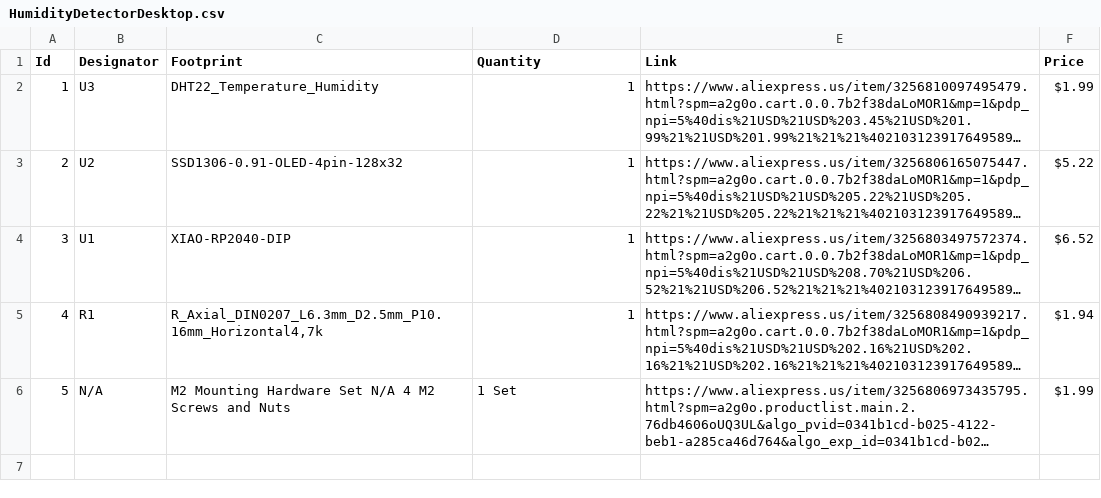
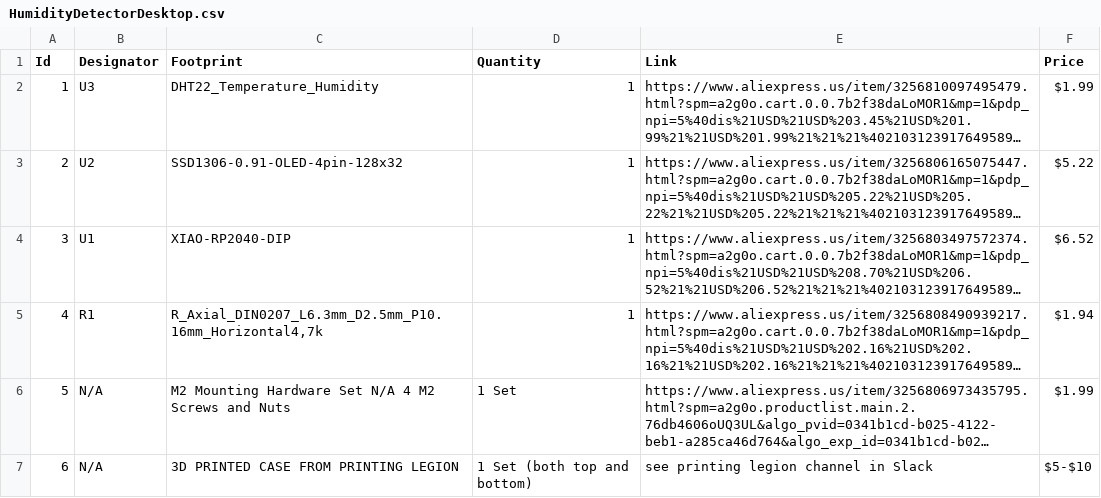
Before and after one commit to firesareba/Desktop-Humidity-and-Temperature-sensor-and-display, a CSV file: HumidityDetectorDesktop.csv, drawn as a sheet; long unchanged cells end in …; the diff names each change by its address in the sheet, - before the commit and + after, or states it on an @@ line.

Commit message:
Add new item for 3D printed case in CSV

```diff
--- a/HumidityDetectorDesktop.csv
+++ b/HumidityDetectorDesktop.csv
+row 7: 6 | N/A | 3D PRINTED CASE FROM PRINTING LEGION | 1 Set (both top and bottom) | see printing legion channel in Slack | $5-$10
```
